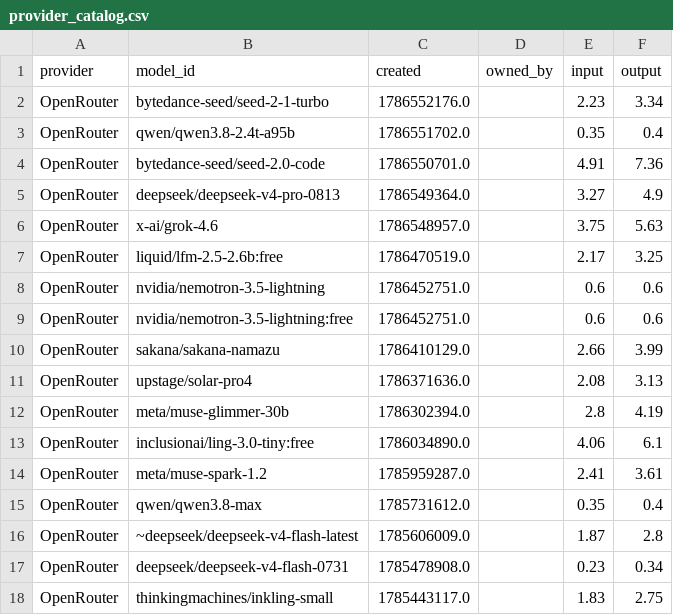
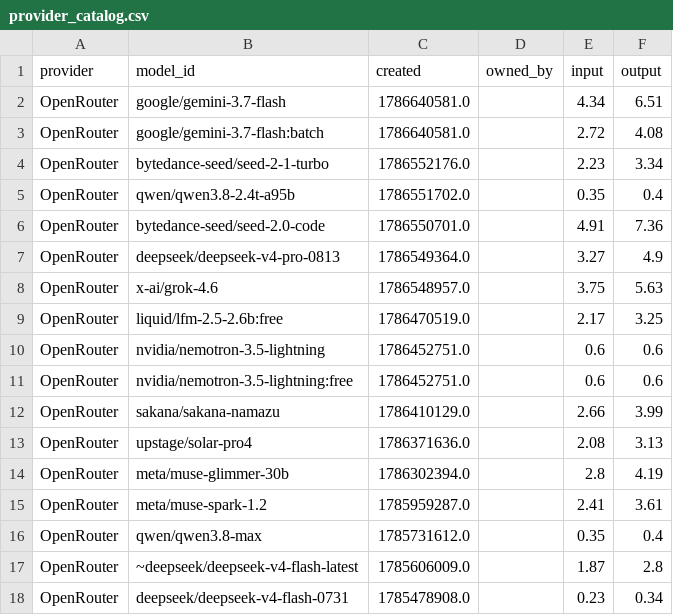
Before and after one commit to Ajithkelangath/ModelRadar-AI, a CSV file: data/provider_catalog.csv, drawn as a sheet; only a part is shown; the shorter side is filled out with more unchanged rows.

```diff
--- a/data/provider_catalog.csv
+++ b/data/provider_catalog.csv
@@ -1,2 +1,4 @@
 provider,model_id,created,owned_by,input,output
+OpenRouter,google/gemini-3.7-flash,1786640581.0,,4.34,6.51
+OpenRouter,google/gemini-3.7-flash:batch,1786640581.0,,2.72,4.08
 OpenRouter,bytedance-seed/seed-2-1-turbo,1786552176.0,,2.23,3.34
@@ -12,3 +14,2 @@ OpenRouter,upstage/solar-pro4,1786371636.0,,2.08,3.13
 OpenRouter,meta/muse-glimmer-30b,1786302394.0,,2.8,4.19
-OpenRouter,inclusionai/ling-3.0-tiny:free,1786034890.0,,4.06,6.1
 OpenRouter,meta/muse-spark-1.2,1785959287.0,,2.41,3.61
```
Also changed, not shown: data/benchmark_results.csv, data/model_rankings.csv, 1 other file.
